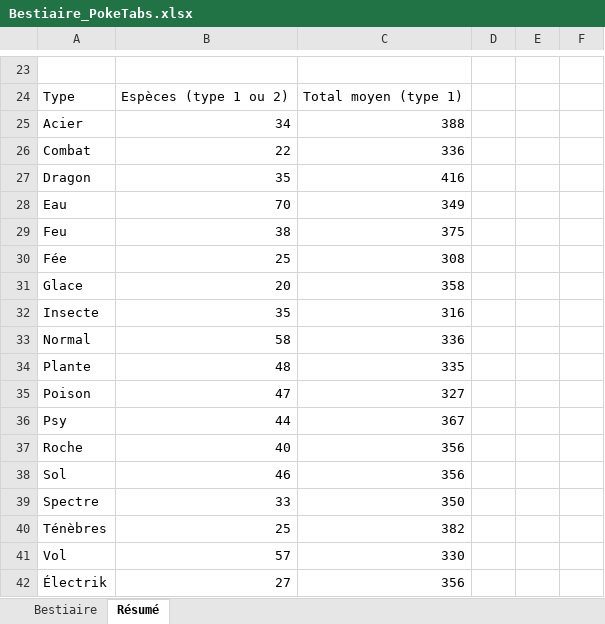
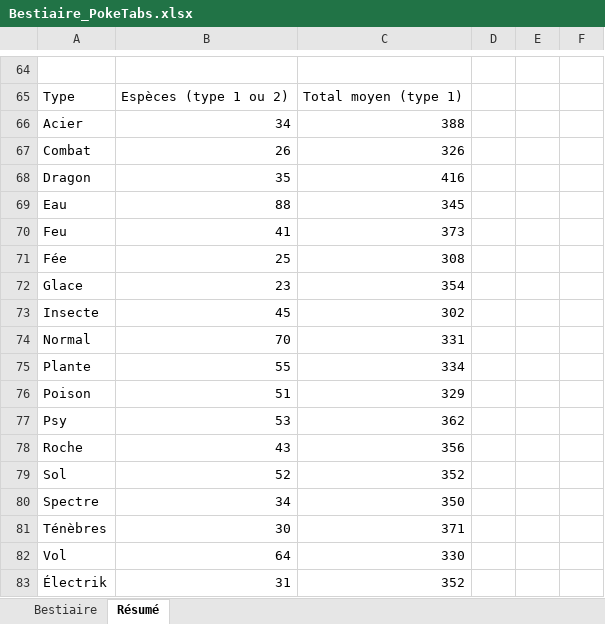
Before and after one commit to misterlebn/poketabs-eggs-collector, an Excel workbook: Bestiaire_PokeTabs.xlsx, sheet Résumé, drawn as a sheet; only a part is shown, gaps mark what is left out; values as stored, in another font and other column widths than the file's, no cell formats; addresses are those after the commit; the diff covers the shown part only; the diff names each change by its address in the sheet, - before the commit and + after, or states it on an @@ line.

```diff
--- a/Bestiaire_PokeTabs.xlsx (sheet Résumé)
+++ b/Bestiaire_PokeTabs.xlsx (sheet Résumé)
-B67: 22
+B67: 26
-C67: 336
+C67: 326
-B69: 70
+B69: 88
-C69: 349
+C69: 345
-B70: 38
+B70: 41
-C70: 375
+C70: 373
-B72: 20
+B72: 23
-C72: 358
+C72: 354
-B73: 35
+B73: 45
-C73: 316
+C73: 302
-B74: 58
+B74: 70
-C74: 336
+C74: 331
-B75: 48
+B75: 55
-C75: 335
+C75: 334
-B76: 47
+B76: 51
-C76: 327
+C76: 329
-B77: 44
+B77: 53
-C77: 367
+C77: 362
-B78: 40
+B78: 43
-B79: 46
+B79: 52
-C79: 356
+C79: 352
-B80: 33
+B80: 34
-B81: 25
+B81: 30
-C81: 382
+C81: 371
-B82: 57
+B82: 64
-B83: 27
+B83: 31
-C83: 356
+C83: 352
```
Also changed, not shown: 44 added rows, 3 removed rows and 17 edited cells elsewhere in this sheet, sheet Bestiaire, cell formats, formulas that keep their value, 4 other files.
